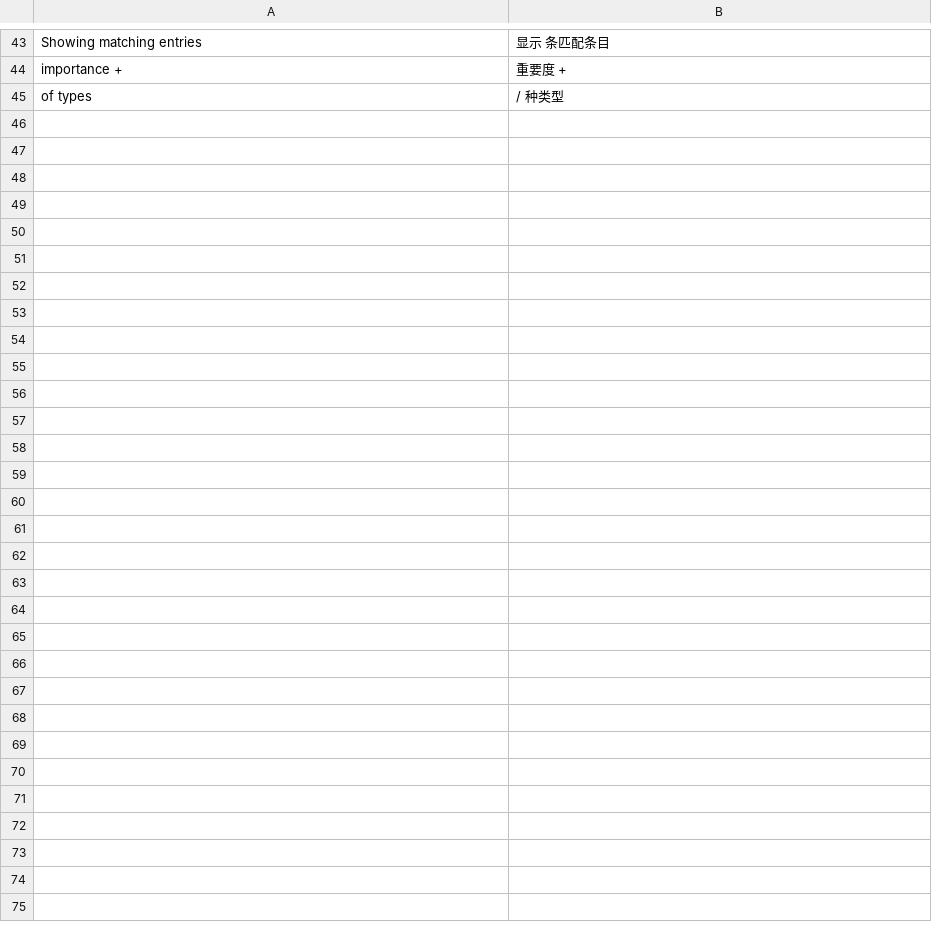
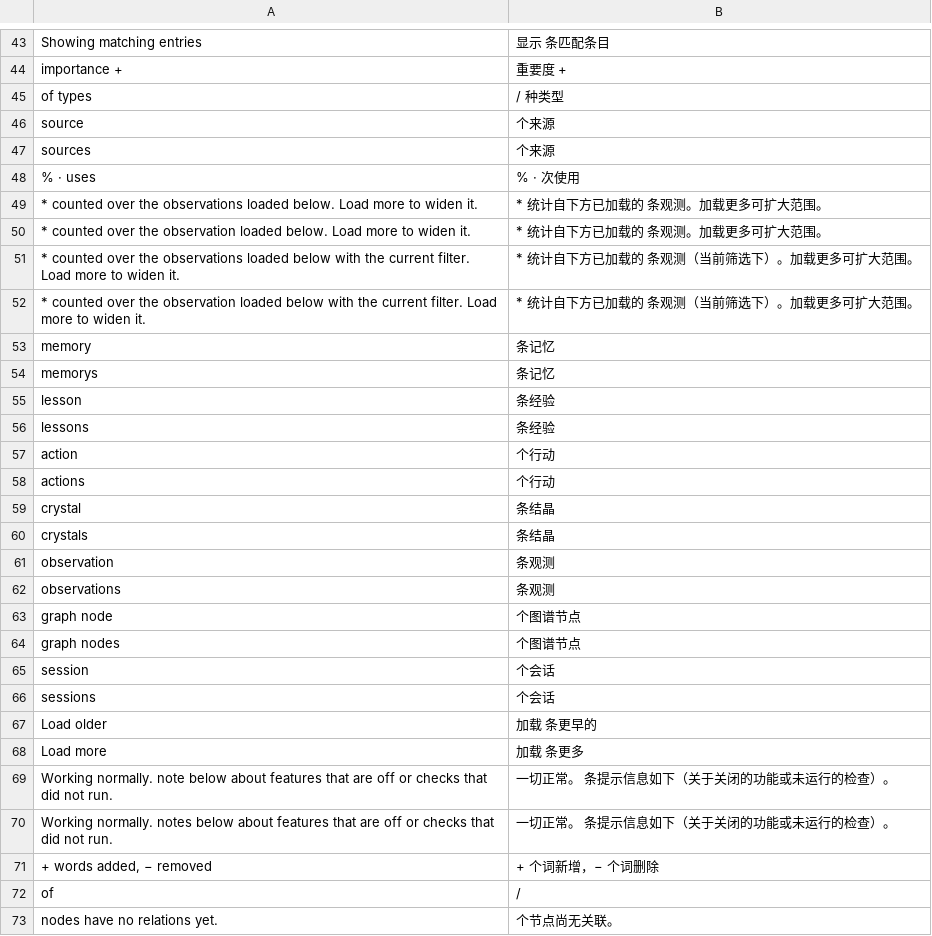
Before and after one commit to DemonswhisperYe/agentmemory-zh, a TSV file: i18n/dyn3.tsv, drawn as a sheet; only a part is shown, gaps mark what is left out; the diff names each change by its address in the sheet, - before the commit and + after, or states it on an @@ line.

```diff
--- a/i18n/dyn3.tsv
+++ b/i18n/dyn3.tsv
+row 46: source | 个来源
+row 47: sources | 个来源
+row 48: % · uses | % · 次使用
+row 49: * counted over the observations loaded below. Load more to widen it. | * 统计自下方已加载的 条观测。加载更多可扩大范围。
+row 50: * counted over the observation loaded below. Load more to widen it. | * 统计自下方已加载的 条观测。加载更多可扩大范围。
+row 51: * counted over the observations loaded below with the current filter. Load more to widen it. | * 统计自下方已加载的 条观测（当前筛选下）。加载更多可扩大范围。
+row 52: * counted over the observation loaded below with the current filter. Load more to widen it. | * 统计自下方已加载的 条观测（当前筛选下）。加载更多可扩大范围。
+row 53: memory | 条记忆
+row 54: memorys | 条记忆
+row 55: lesson | 条经验
+row 56: lessons | 条经验
+row 57: action | 个行动
+row 58: actions | 个行动
+row 59: crystal | 条结晶
+row 60: crystals | 条结晶
+row 61: observation | 条观测
+row 62: observations | 条观测
+row 63: graph node | 个图谱节点
+row 64: graph nodes | 个图谱节点
+row 65: session | 个会话
+row 66: sessions | 个会话
+row 67: Load older | 加载 条更早的
+row 68: Load more | 加载 条更多
+row 69: Working normally. note below about features that are off or checks that did not run. | 一切正常。 条提示信息如下（关于关闭的功能或未运行的检查）。
+row 70: Working normally. notes below about features that are off or checks that did not run. | 一切正常。 条提示信息如下（关于关闭的功能或未运行的检查）。
+row 71: + words added, − removed | + 个词新增，− 个词删除
+row 72: of | /
+row 73: nodes have no relations yet. | 个节点尚无关联。
```
Also changed, not shown: i18n/supplement.tsv, i18n/supplement3.tsv, 24 other files.
